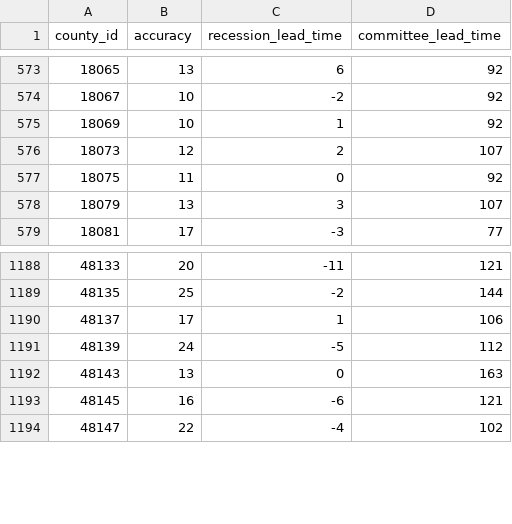
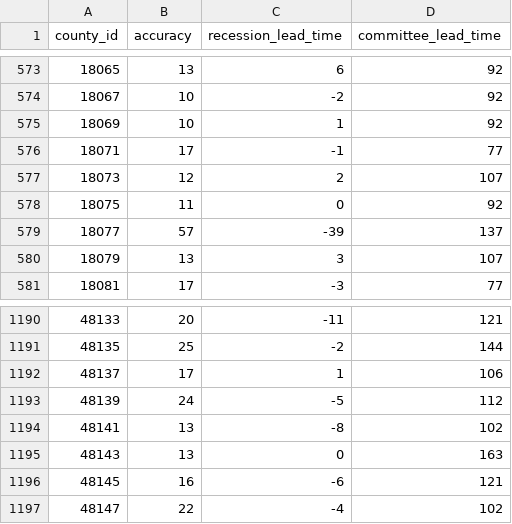
Before and after one commit to markgsheppard/SahmRule, a CSV file: data-source/map-data/map-data-aggregated.csv, drawn as a sheet; only a part is shown, gaps mark what is left out.

```diff
--- a/data-source/map-data/map-data-aggregated.csv
+++ b/data-source/map-data/map-data-aggregated.csv
@@ -575,4 +575,6 @@ county_id,accuracy,recession_lead_time,committee_lead_time
 18069,10,1,92
+18071,17,-1,77
 18073,12,2,107
 18075,11,0,92
+18077,57,-39,137
 18079,13,3,107
@@ -1191,2 +1193,3 @@ county_id,accuracy,recession_lead_time,committee_lead_time
 48139,24,-5,112
+48141,13,-8,102
 48143,13,0,163
```
Also changed, not shown: data-source/tool-data/USEPUINDXD.csv, data/spatial_counties.csv, 19 other files.
